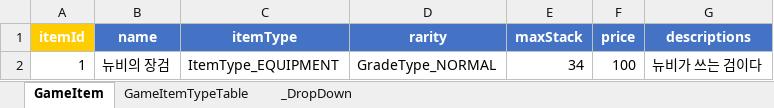
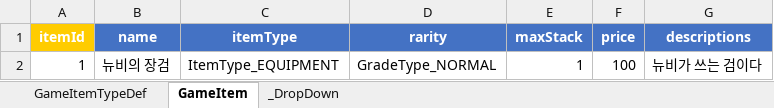
Before and after one commit to hhhhm8826/DataManager, an Excel workbook: examples/EXCEL/GameItemTable.xlsx, sheet GameItem, drawn as a sheet; values as stored, in another font and other column widths than the file's, no borders; the diff names each change by its address in the sheet, - before the commit and + after, or states it on an @@ line.

```diff
--- a/examples/EXCEL/GameItemTable.xlsx (sheet GameItem)
+++ b/examples/EXCEL/GameItemTable.xlsx (sheet GameItem)
-sheet tab: GameItemTypeTable
+sheet tab: GameItemTypeDef
-E2 (maxStack): 34
+E2 (maxStack): 1
```
Also changed, not shown: sheet _DropDown, examples/EXCEL/MonsterTable.xlsx, examples/EXCEL/TestTable.xlsx, 44 other files.
